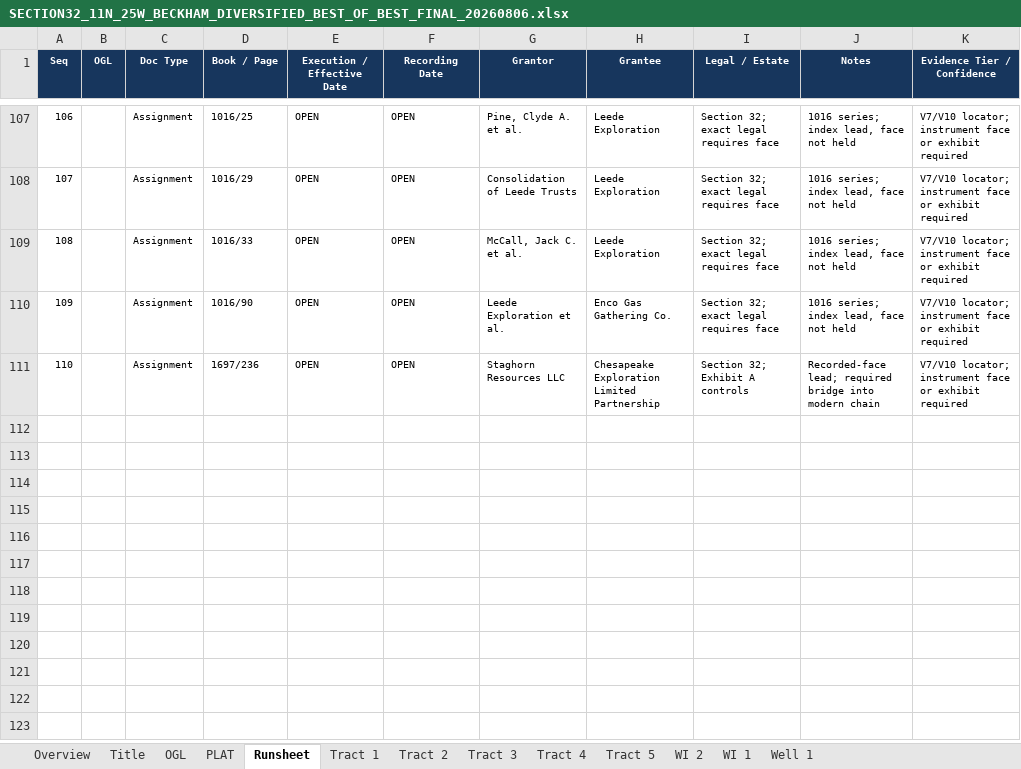
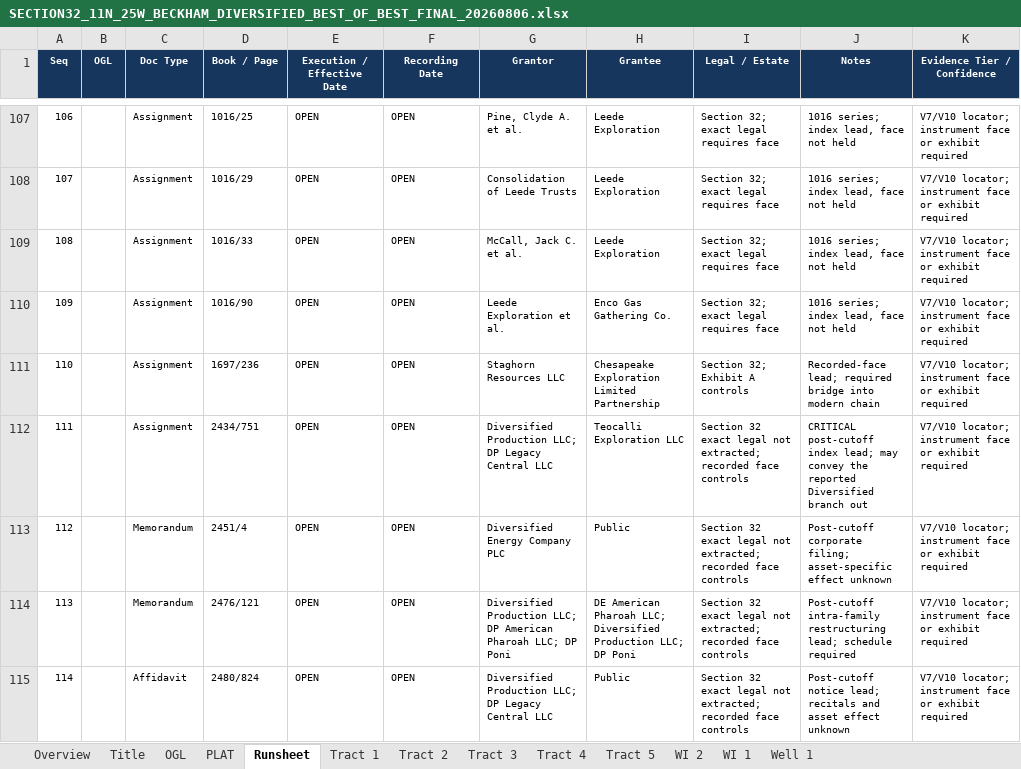
Before and after one commit to DataBossX/DataBoss, an Excel workbook: SECTION32_BEST_OF_BEST_TOURNAMENT_20260806/FINAL_CHAMPION/SECTION32_11N_25W_BECKHAM_DIVERSIFIED_BEST_OF_BEST_FINAL_20260806.xlsx, sheet Runsheet, drawn as a sheet; only a part is shown, gaps mark what is left out; values as stored, in another font and other column widths than the file's, no borders; the diff names each change by its address in the sheet, - before the commit and + after, or states it on an @@ line.

```diff
--- a/SECTION32_BEST_OF_BEST_TOURNAMENT_20260806/FINAL_CHAMPION/SECTION32_11N_25W_BECKHAM_DIVERSIFIED_BEST_OF_BEST_FINAL_20260806.xlsx (sheet Runsheet)
+++ b/SECTION32_BEST_OF_BEST_TOURNAMENT_20260806/FINAL_CHAMPION/SECTION32_11N_25W_BECKHAM_DIVERSIFIED_BEST_OF_BEST_FINAL_20260806.xlsx (sheet Runsheet)
+row 112: 111 |  | Assignment | 2434/751 | OPEN | OPEN | Diversified Production LLC; DP Legacy Central LLC | Teocalli Exploration LLC | Section 32 exact legal not extracted; recorded face controls | CRITICAL post-cutoff index lead; may convey the reported Diversified branch out | V7/V10 locator; instrument face or exhibit required
+row 113: 112 |  | Memorandum | 2451/4 | OPEN | OPEN | Diversified Energy Company PLC | Public | Section 32 exact legal not extracted; recorded face controls | Post-cutoff corporate filing; asset-specific effect unknown | V7/V10 locator; instrument face or exhibit required
+row 114: 113 |  | Memorandum | 2476/121 | OPEN | OPEN | Diversified Production LLC; DP American Pharoah LLC; DP Poni | DE American Pharoah LLC; Diversified Production LLC; DP Poni | Section 32 exact legal not extracted; recorded face controls | Post-cutoff intra-family restructuring lead; schedule required | V7/V10 locator; instrument face or exhibit required
+row 115: 114 |  | Affidavit | 2480/824 | OPEN | OPEN | Diversified Production LLC; DP Legacy Central LLC | Public | Section 32 exact legal not extracted; recorded face controls | Post-cutoff notice lead; recitals and asset effect unknown | V7/V10 locator; instrument face or exhibit required
```
Also changed, not shown: sheet WI 1, sheet Tract 5, sheet Tract 1, sheet Overview, sheet OGL, sheet Title, SECTION32_BEST_OF_BEST_TOURNAMENT_20260806/FINAL_CHAMPION/SECTION32_BEST_OF_BEST_SOURCE_LINEAGE_20260806.xlsx, SECTION32_BEST_OF_BEST_TOURNAMENT_20260806/GPT-5-6-SOL/Section_32-11N-25W_Beckham_Co_Diversified_Cursory_Report_GPT-5-6-SOL_TOURNAMENT_20260806.xlsx, 12 other files.
